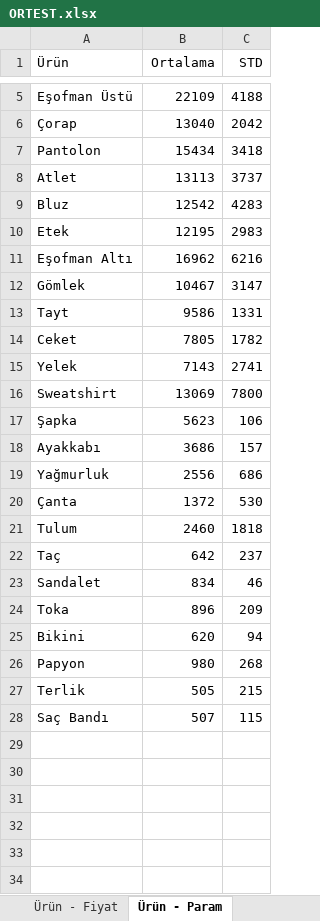
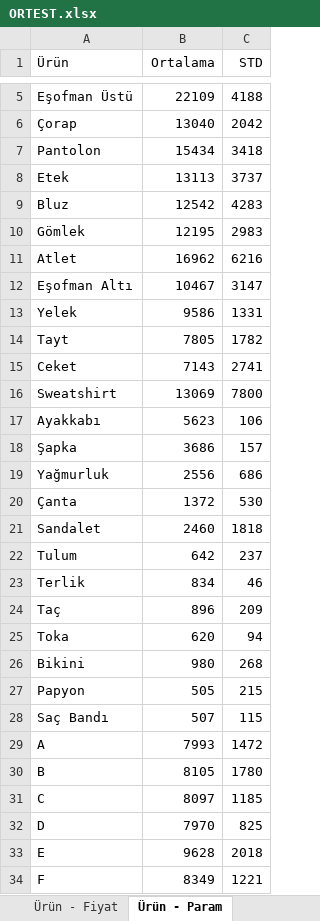
Before and after one commit to company5555/OR-Tools, an Excel workbook: ORTEST.xlsx, sheet Ürün - Param, drawn as a sheet; only a part is shown, gaps mark what is left out; values as stored, in another font and other column widths than the file's, no borders; removed rows and columns are numbered as before the commit, all else as after; the diff covers the shown part only; the diff names each change by its address in the sheet, - before the commit and + after, or states it on an @@ line.

```diff
--- a/ORTEST.xlsx (sheet Ürün - Param)
+++ b/ORTEST.xlsx (sheet Ürün - Param)
-A8 (Ürün): Atlet
+A8 (Ürün): Etek
-A10 (Ürün): Etek
+A10 (Ürün): Gömlek
-A11 (Ürün): Eşofman Altı
+A11 (Ürün): Atlet
-A12 (Ürün): Gömlek
+A12 (Ürün): Eşofman Altı
-A13 (Ürün): Tayt
+A13 (Ürün): Yelek
-A14 (Ürün): Ceket
+A14 (Ürün): Tayt
-A15 (Ürün): Yelek
+A15 (Ürün): Ceket
-A17 (Ürün): Şapka
+A17 (Ürün): Ayakkabı
-A18 (Ürün): Ayakkabı
+A18 (Ürün): Şapka
+row 21: Sandalet | 2460 | 1818
-B22 (Ortalama): 2460
+B22 (Ortalama): 642
-C22 (STD): 1818
+C22 (STD): 237
+row 23: Terlik | 834 | 46
-B24 (Ortalama): 642
+B24 (Ortalama): 896
-C24 (STD): 237
+C24 (STD): 209
-row 23: Sandalet | 834 | 46
-B25 (Ortalama): 896
+B25 (Ortalama): 620
-C25 (STD): 209
+C25 (STD): 94
-B26 (Ortalama): 620
+B26 (Ortalama): 980
-C26 (STD): 94
+C26 (STD): 268
-B27 (Ortalama): 980
+B27 (Ortalama): 505
-C27 (STD): 268
+C27 (STD): 215
-row 27: Terlik | 505 | 215
+row 29: A | 7993 | 1472
+row 30: B | 8105 | 1780
+row 31: C | 8097 | 1185
+row 32: D | 7970 | 825
+row 33: E | 9628 | 2018
+row 34: F | 8349 | 1221
```
Also changed, not shown: 165 added rows elsewhere in this sheet, sheet Ürün - Üretici, sheet Ürün - Kısıt, sheet Ürün - Fiyat, sheet Üretici - Kapasite, 2 other files.
